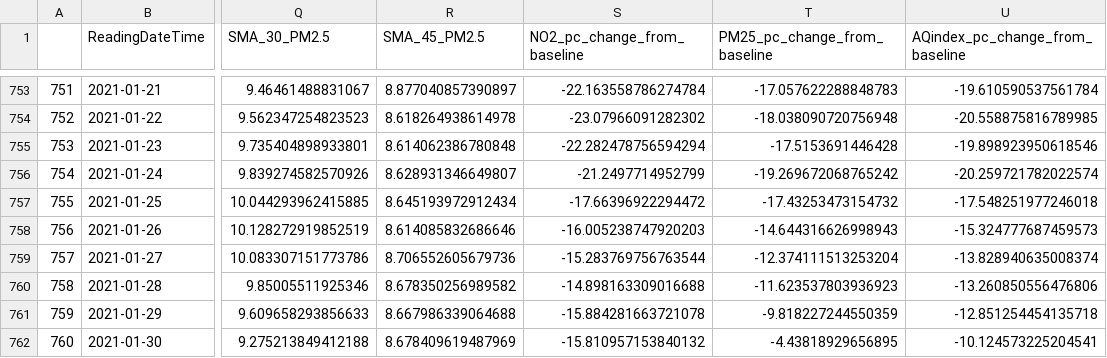
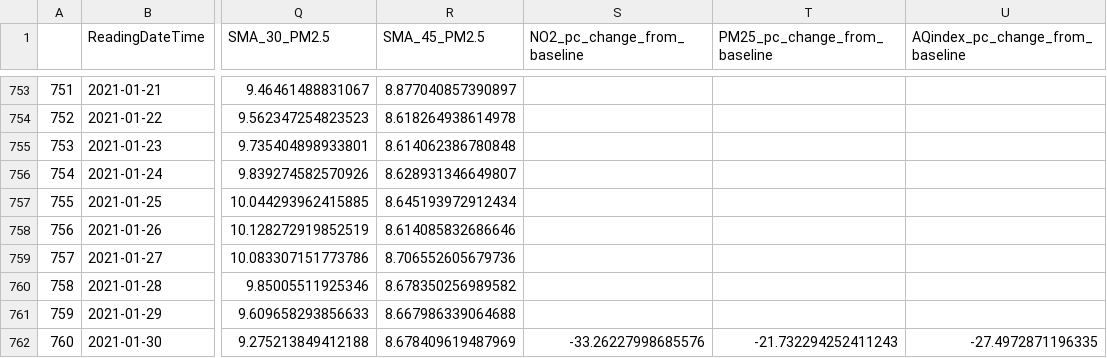
Before and after one commit to lnicoletti/london_mobility_pandemic, a CSV file: data/processed_final/AQ_gla.csv, drawn as a sheet; only a part is shown, gaps mark what is left out; the diff covers the shown part only; the diff names each change by its address in the sheet, - before the commit and + after, or states it on an @@ line.

```diff
--- a/data/processed_final/AQ_gla.csv
+++ b/data/processed_final/AQ_gla.csv
-S753 (NO2_pc_change_from_baseline): -22.163558786274784
+S753 (NO2_pc_change_from_baseline): (empty)
-T753 (PM25_pc_change_from_baseline): -17.057622288848783
+T753 (PM25_pc_change_from_baseline): (empty)
-U753 (AQindex_pc_change_from_baseline): -19.610590537561784
+U753 (AQindex_pc_change_from_baseline): (empty)
-S754 (NO2_pc_change_from_baseline): -23.07966091282302
+S754 (NO2_pc_change_from_baseline): (empty)
-T754 (PM25_pc_change_from_baseline): -18.038090720756948
+T754 (PM25_pc_change_from_baseline): (empty)
-U754 (AQindex_pc_change_from_baseline): -20.558875816789985
+U754 (AQindex_pc_change_from_baseline): (empty)
-S755 (NO2_pc_change_from_baseline): -22.282478756594294
+S755 (NO2_pc_change_from_baseline): (empty)
-T755 (PM25_pc_change_from_baseline): -17.5153691446428
+T755 (PM25_pc_change_from_baseline): (empty)
-U755 (AQindex_pc_change_from_baseline): -19.898923950618546
+U755 (AQindex_pc_change_from_baseline): (empty)
-S756 (NO2_pc_change_from_baseline): -21.2497714952799
+S756 (NO2_pc_change_from_baseline): (empty)
-T756 (PM25_pc_change_from_baseline): -19.269672068765242
+T756 (PM25_pc_change_from_baseline): (empty)
-U756 (AQindex_pc_change_from_baseline): -20.259721782022574
+U756 (AQindex_pc_change_from_baseline): (empty)
-S757 (NO2_pc_change_from_baseline): -17.66396922294472
+S757 (NO2_pc_change_from_baseline): (empty)
-T757 (PM25_pc_change_from_baseline): -17.43253473154732
+T757 (PM25_pc_change_from_baseline): (empty)
-U757 (AQindex_pc_change_from_baseline): -17.548251977246018
+U757 (AQindex_pc_change_from_baseline): (empty)
-S758 (NO2_pc_change_from_baseline): -16.005238747920203
+S758 (NO2_pc_change_from_baseline): (empty)
-T758 (PM25_pc_change_from_baseline): -14.644316626998943
+T758 (PM25_pc_change_from_baseline): (empty)
-U758 (AQindex_pc_change_from_baseline): -15.324777687459573
+U758 (AQindex_pc_change_from_baseline): (empty)
-S759 (NO2_pc_change_from_baseline): -15.283769756763544
+S759 (NO2_pc_change_from_baseline): (empty)
-T759 (PM25_pc_change_from_baseline): -12.374111513253204
+T759 (PM25_pc_change_from_baseline): (empty)
-U759 (AQindex_pc_change_from_baseline): -13.828940635008374
+U759 (AQindex_pc_change_from_baseline): (empty)
-S760 (NO2_pc_change_from_baseline): -14.898163309016688
+S760 (NO2_pc_change_from_baseline): (empty)
-T760 (PM25_pc_change_from_baseline): -11.623537803936923
+T760 (PM25_pc_change_from_baseline): (empty)
-U760 (AQindex_pc_change_from_baseline): -13.260850556476806
+U760 (AQindex_pc_change_from_baseline): (empty)
-S761 (NO2_pc_change_from_baseline): -15.884281663721078
+S761 (NO2_pc_change_from_baseline): (empty)
-T761 (PM25_pc_change_from_baseline): -9.818227244550359
+T761 (PM25_pc_change_from_baseline): (empty)
-U761 (AQindex_pc_change_from_baseline): -12.851254454135718
+U761 (AQindex_pc_change_from_baseline): (empty)
-S762 (NO2_pc_change_from_baseline): -15.810957153840132
+S762 (NO2_pc_change_from_baseline): -33.26227998685576
-T762 (PM25_pc_change_from_baseline): -4.43818929656895
+T762 (PM25_pc_change_from_baseline): -21.732294252411243
-U762 (AQindex_pc_change_from_baseline): -10.124573225204541
+U762 (AQindex_pc_change_from_baseline): -27.4972871196335
```
Also changed, not shown: 84 edited cells elsewhere in this file, 6 other files.
